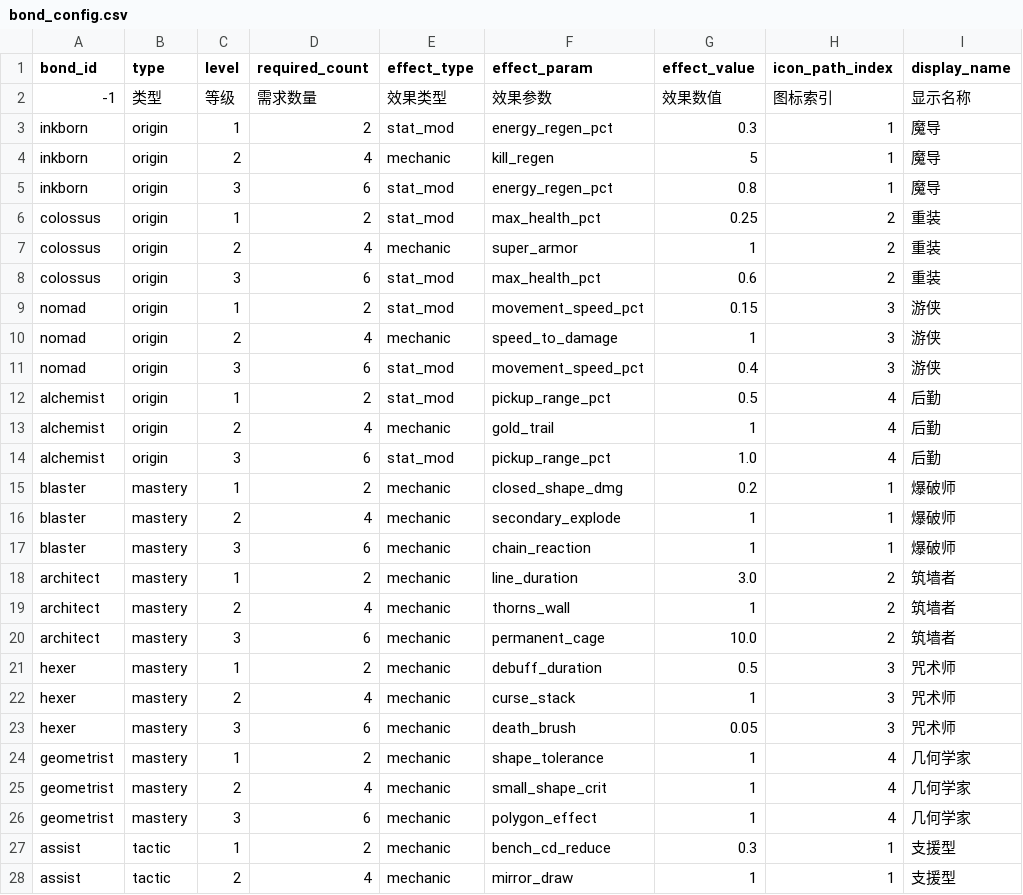
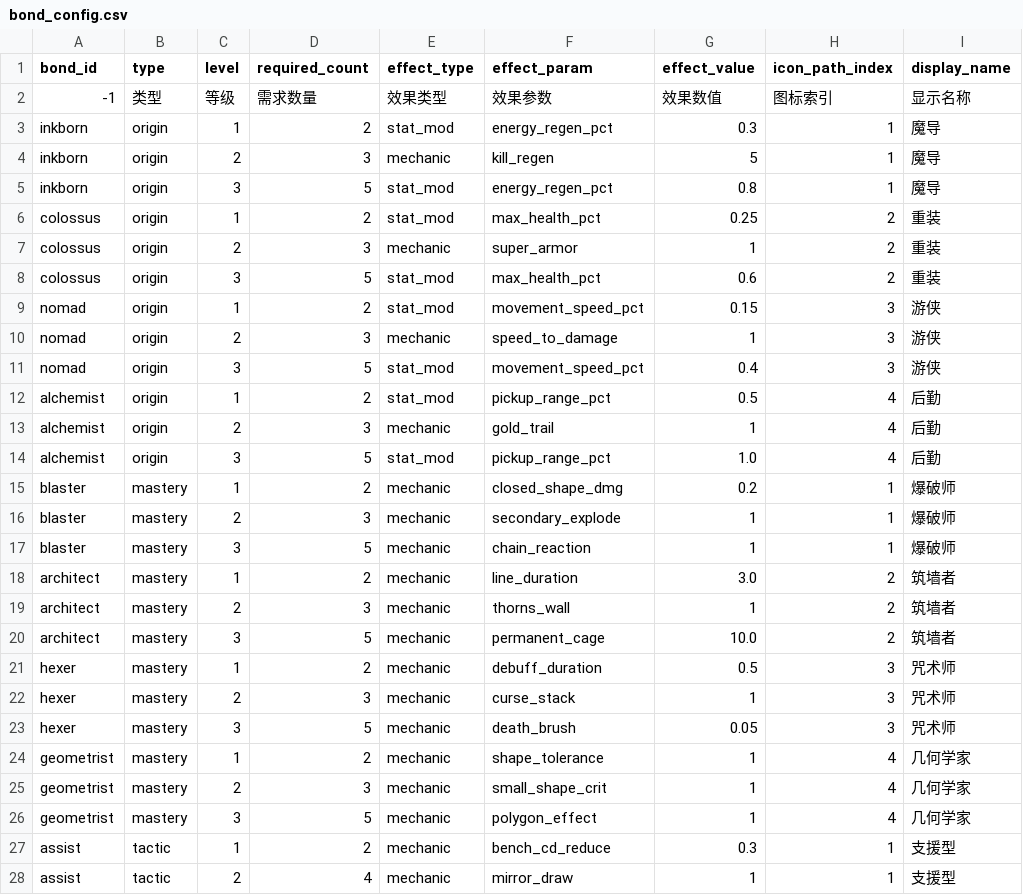
Before and after one commit to kid408/PolyLash, a CSV file: config/player/bond_config.csv, drawn as a sheet; only a part is shown; the diff names each change by its address in the sheet, - before the commit and + after, or states it on an @@ line.

```diff
--- a/config/player/bond_config.csv
+++ b/config/player/bond_config.csv
-D4 (required_count): 4
+D4 (required_count): 3
-D5 (required_count): 6
+D5 (required_count): 5
-D7 (required_count): 4
+D7 (required_count): 3
-D8 (required_count): 6
+D8 (required_count): 5
-D10 (required_count): 4
+D10 (required_count): 3
-D11 (required_count): 6
+D11 (required_count): 5
-D13 (required_count): 4
+D13 (required_count): 3
-D14 (required_count): 6
+D14 (required_count): 5
-D16 (required_count): 4
+D16 (required_count): 3
-D17 (required_count): 6
+D17 (required_count): 5
-D19 (required_count): 4
+D19 (required_count): 3
-D20 (required_count): 6
+D20 (required_count): 5
-D22 (required_count): 4
+D22 (required_count): 3
-D23 (required_count): 6
+D23 (required_count): 5
-D25 (required_count): 4
+D25 (required_count): 3
-D26 (required_count): 6
+D26 (required_count): 5
```
Also changed, not shown: config/item/item_config.csv, 37 other files.
